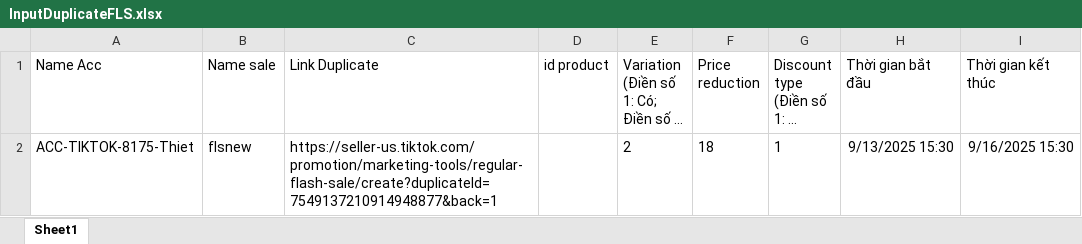
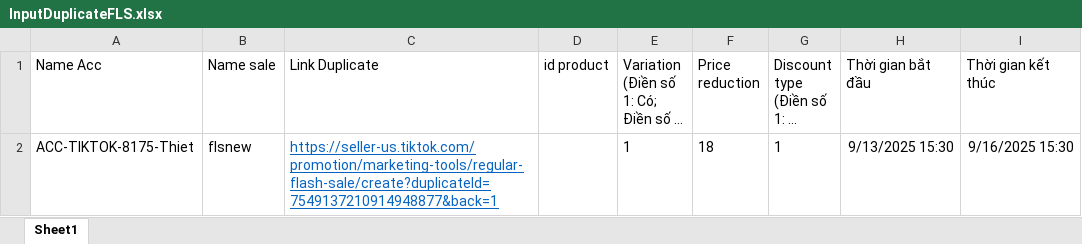
Before and after one commit to BuiVanThiet/tooljs256, an Excel workbook: input/InputDuplicateFLS.xlsx, sheet Sheet1, drawn as a sheet; long unchanged cells end in …; values as stored, in another font and other column widths than the file's, no borders; the diff names each change by its address in the sheet, - before the commit and + after, or states it on an @@ line.

```diff
--- a/input/InputDuplicateFLS.xlsx (sheet Sheet1)
+++ b/input/InputDuplicateFLS.xlsx (sheet Sheet1)
@@ C2 underline: off → on, text colour: black → #0563C1 @@
-E2: 2
+E2: 1
```
Also changed, not shown: input/InputNameAcc.xlsx, 13 other files.
